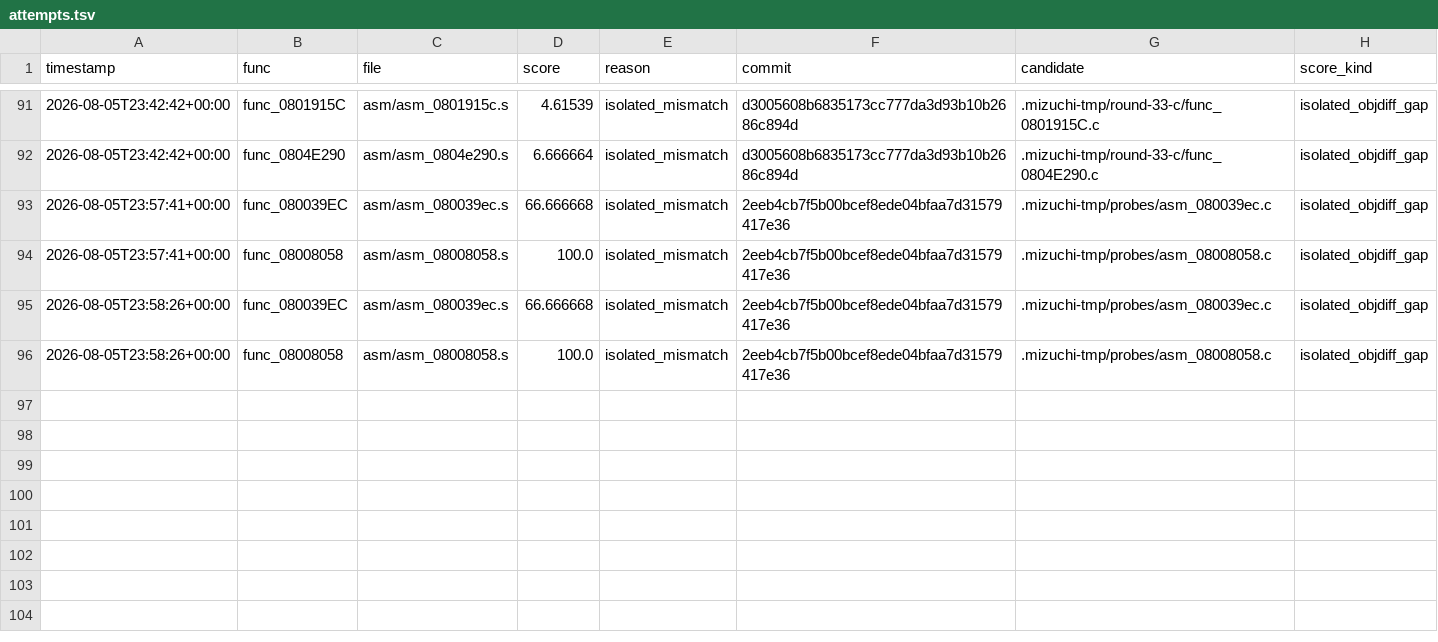
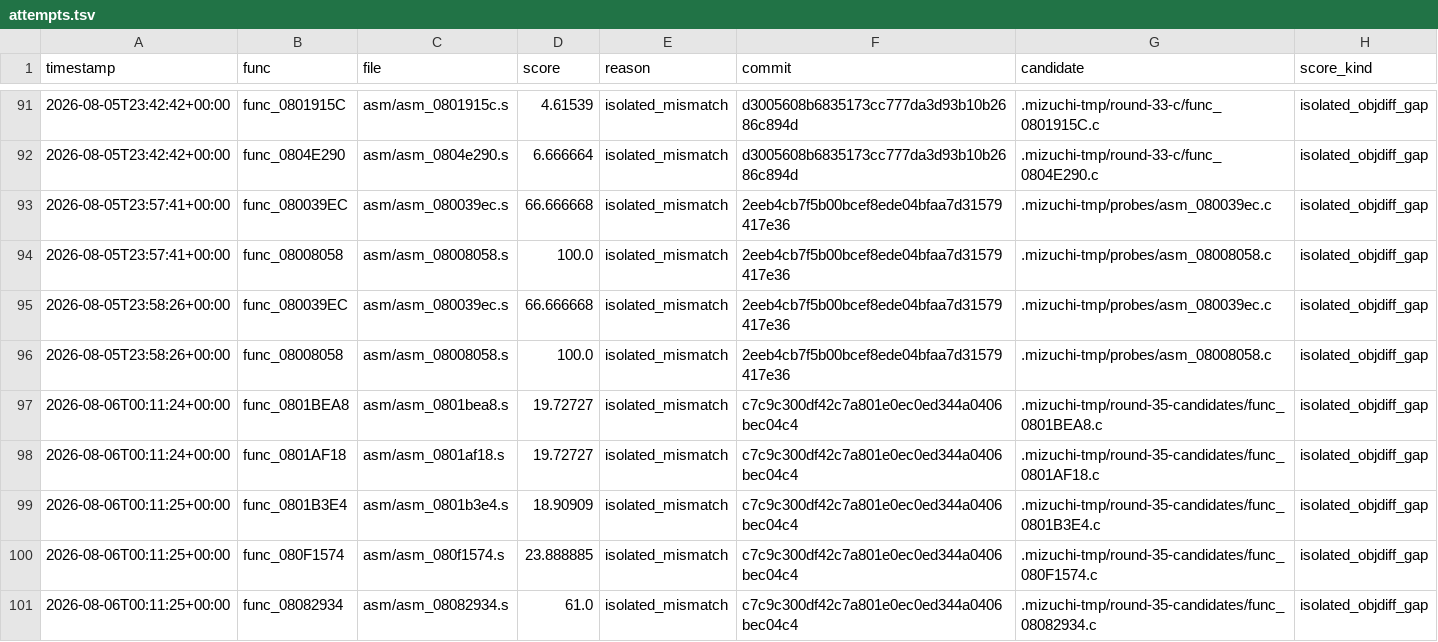
Before and after one commit to xXJSONDeruloXx/wariowareinc, a TSV file: tools/attempts.tsv, drawn as a sheet; only a part is shown, gaps mark what is left out.

```diff
--- a/tools/attempts.tsv
+++ b/tools/attempts.tsv
@@ -96 +96,6 @@ timestamp	func	file	score	reason	commit	candidate	score_kind
 2026-08-05T23:58:26+00:00	func_08008058	asm/asm_08008058.s	100.0	isolated_mismatch	2eeb4cb7f5b00bcef8ede04bfaa7d31579417e36	.mizuchi-tmp/probes/asm_08008058.c	isolated_objdiff_gap
+2026-08-06T00:11:24+00:00	func_0801BEA8	asm/asm_0801bea8.s	19.72727	isolated_mismatch	c7c9c300df42c7a801e0ec0ed344a0406bec04c4	.mizuchi-tmp/round-35-candidates/func_0801BEA8.c	isolated_objdiff_gap
+2026-08-06T00:11:24+00:00	func_0801AF18	asm/asm_0801af18.s	19.72727	isolated_mismatch	c7c9c300df42c7a801e0ec0ed344a0406bec04c4	.mizuchi-tmp/round-35-candidates/func_0801AF18.c	isolated_objdiff_gap
+2026-08-06T00:11:25+00:00	func_0801B3E4	asm/asm_0801b3e4.s	18.90909	isolated_mismatch	c7c9c300df42c7a801e0ec0ed344a0406bec04c4	.mizuchi-tmp/round-35-candidates/func_0801B3E4.c	isolated_objdiff_gap
+2026-08-06T00:11:25+00:00	func_080F1574	asm/asm_080f1574.s	23.888885	isolated_mismatch	c7c9c300df42c7a801e0ec0ed344a0406bec04c4	.mizuchi-tmp/round-35-candidates/func_080F1574.c	isolated_objdiff_gap
+2026-08-06T00:11:25+00:00	func_08082934	asm/asm_08082934.s	61.0	isolated_mismatch	c7c9c300df42c7a801e0ec0ed344a0406bec04c4	.mizuchi-tmp/round-35-candidates/func_08082934.c	isolated_objdiff_gap
```
Also changed, not shown: 24 other files.
